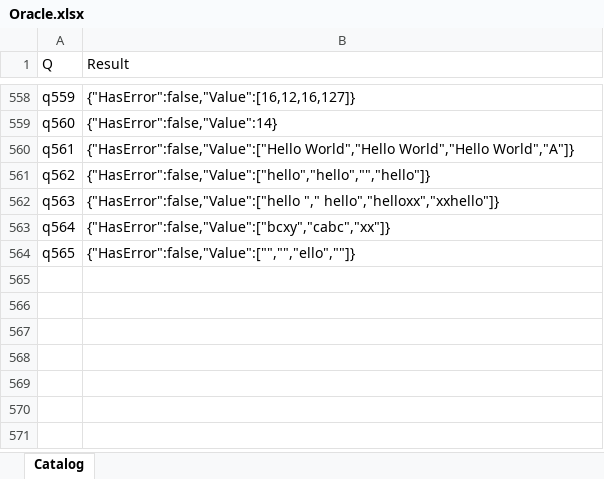
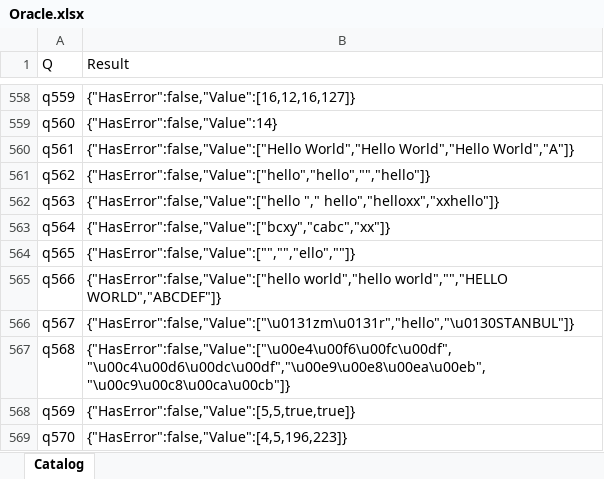
Before and after one commit to lawless-m/MrsFlow, an Excel workbook: Oracle/Oracle.xlsx, sheet Catalog, drawn as a sheet; only a part is shown, gaps mark what is left out; values as stored, in another font and other column widths than the file's, no borders; table styles not drawn; the diff names each change by its address in the sheet, - before the commit and + after, or states it on an @@ line.

```diff
--- a/Oracle/Oracle.xlsx (sheet Catalog)
+++ b/Oracle/Oracle.xlsx (sheet Catalog)
+row 565: q566 | {"HasError":false,"Value":["hello world","hello world","","HELLO WORLD","ABCDEF"]}
+row 566: q567 | {"HasError":false,"Value":["\u0131zm\u0131r","hello","\u0130STANBUL"]}
+row 567: q568 | {"HasError":false,"Value":["\u00e4\u00f6\u00fc\u00df","\u00c4\u00d6\u00dc\u00df","\u00e9\u00e8\u00ea\u00eb","\u00c9\u00c8\u00ca\u00cb"]}
+row 568: q569 | {"HasError":false,"Value":[5,5,true,true]}
+row 569: q570 | {"HasError":false,"Value":[4,5,196,223]}
```
Also changed, not shown: 16 other files.
